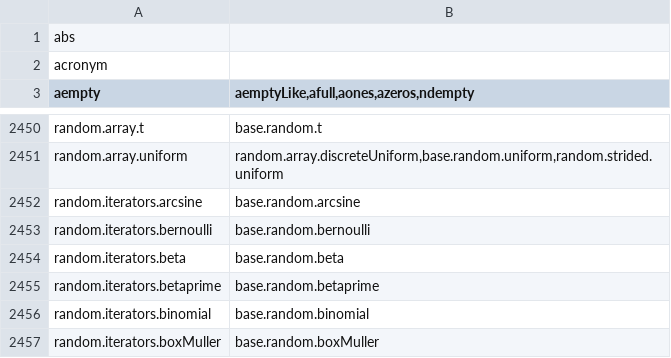
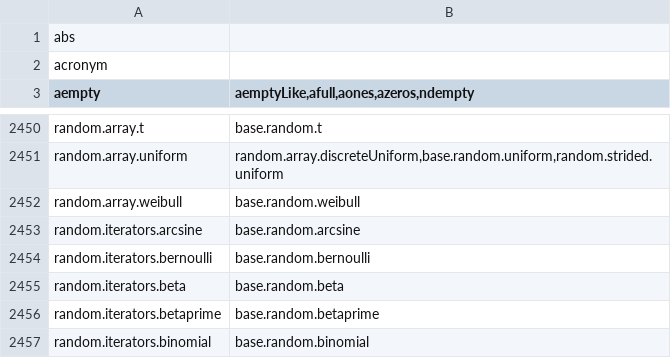
Before and after one commit to stdlib-js/namespace-alias2related, a CSV file: data/data.csv, drawn as a sheet; only a part is shown, gaps mark what is left out; the shorter side is filled out with more unchanged rows; the diff names each change by its address in the sheet, - before the commit and + after, or states it on an @@ line.

```diff
--- a/data/data.csv
+++ b/data/data.csv
+row 2452: random.array.weibull | base.random.weibull
```
Also changed, not shown: 3 other files.
